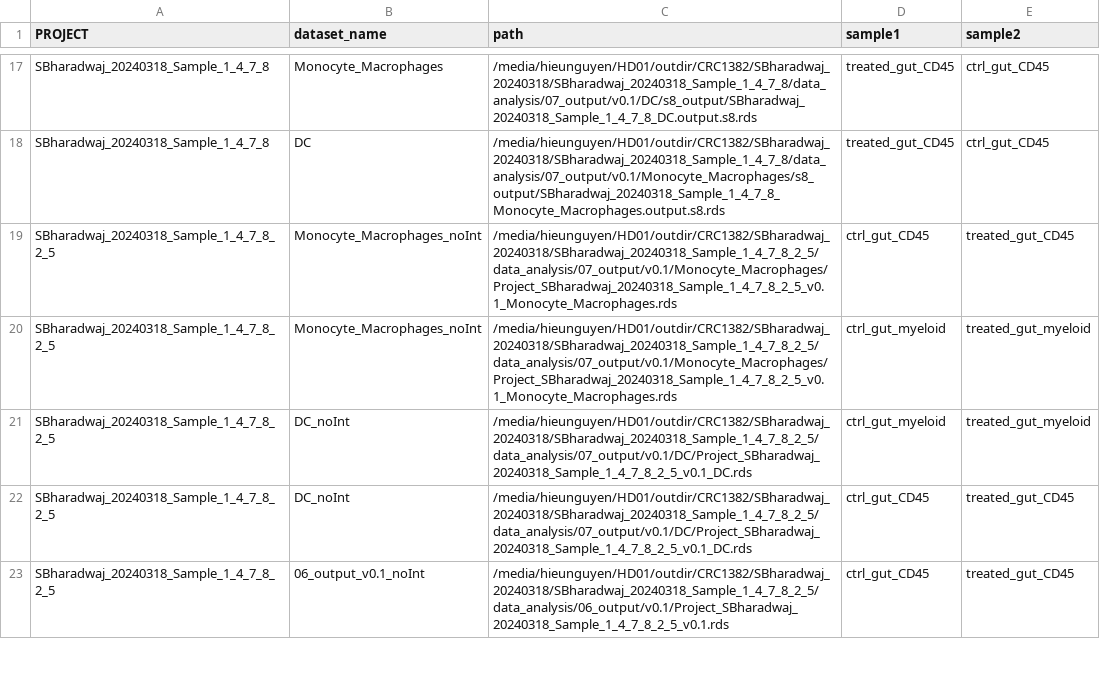
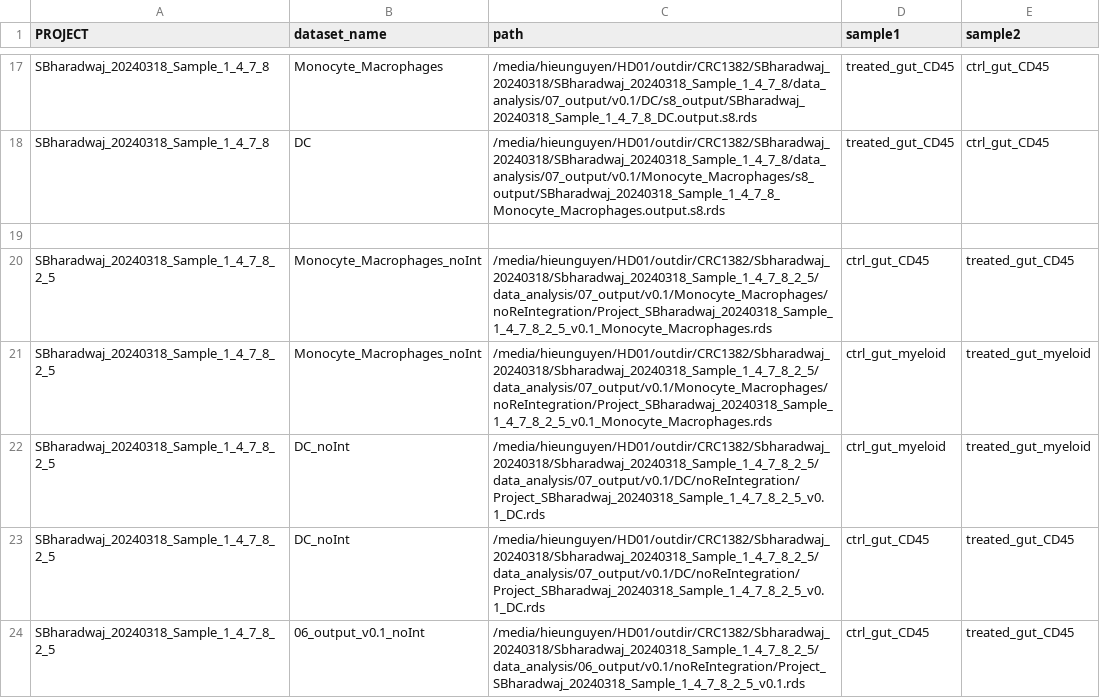
Before and after one commit to hieunguyen4193/SB_data_analysis, a CSV file: deep_seq_batch/SampleSheet_for_DGE_and_CellChat.raw.noSubClusterIntegration.csv, drawn as a sheet; only a part is shown, gaps mark what is left out; the diff covers the shown part only.

```diff
--- a/deep_seq_batch/SampleSheet_for_DGE_and_CellChat.raw.noSubClusterIntegration.csv
+++ b/deep_seq_batch/SampleSheet_for_DGE_and_CellChat.raw.noSubClusterIntegration.csv
@@ -18,6 +18,7 @@ SBharadwaj_20240318_Sample_1_4_7_8,Monocyte_Macrophages,/media/hieunguyen/HD01/o
 SBharadwaj_20240318_Sample_1_4_7_8,DC,/media/hieunguyen/HD01/outdir/CRC1382/SBharadwaj_20240318/SBharadwaj_20240318_Sample_1_4_7_8/data_analysis/07_output/v0.1/Monocyte_Macrophages/s8_output/SBharadwaj_20240318_Sample_1_4_7_8_Monocyte_Macrophages.output.s8.rds,treated_gut_CD45,ctrl_gut_CD45
-SBharadwaj_20240318_Sample_1_4_7_8_2_5,Monocyte_Macrophages_noInt,/media/hieunguyen/HD01/outdir/CRC1382/SBharadwaj_20240318/SBharadwaj_20240318_Sample_1_4_7_8_2_5/data_analysis/07_output/v0.1/Monocyte_Macrophages/Project_SBharadwaj_20240318_Sample_1_4_7_8_2_5_v0.1_Monocyte_Macrophages.rds,ctrl_gut_CD45,treated_gut_CD45
-SBharadwaj_20240318_Sample_1_4_7_8_2_5,Monocyte_Macrophages_noInt,/media/hieunguyen/HD01/outdir/CRC1382/SBharadwaj_20240318/SBharadwaj_20240318_Sample_1_4_7_8_2_5/data_analysis/07_output/v0.1/Monocyte_Macrophages/Project_SBharadwaj_20240318_Sample_1_4_7_8_2_5_v0.1_Monocyte_Macrophages.rds,ctrl_gut_myeloid,treated_gut_myeloid
-SBharadwaj_20240318_Sample_1_4_7_8_2_5,DC_noInt,/media/hieunguyen/HD01/outdir/CRC1382/SBharadwaj_20240318/SBharadwaj_20240318_Sample_1_4_7_8_2_5/data_analysis/07_output/v0.1/DC/Project_SBharadwaj_20240318_Sample_1_4_7_8_2_5_v0.1_DC.rds,ctrl_gut_myeloid,treated_gut_myeloid
-SBharadwaj_20240318_Sample_1_4_7_8_2_5,DC_noInt,/media/hieunguyen/HD01/outdir/CRC1382/SBharadwaj_20240318/SBharadwaj_20240318_Sample_1_4_7_8_2_5/data_analysis/07_output/v0.1/DC/Project_SBharadwaj_20240318_Sample_1_4_7_8_2_5_v0.1_DC.rds,ctrl_gut_CD45,treated_gut_CD45
-SBharadwaj_20240318_Sample_1_4_7_8_2_5,06_output_v0.1_noInt,/media/hieunguyen/HD01/outdir/CRC1382/SBharadwaj_20240318/SBharadwaj_20240318_Sample_1_4_7_8_2_5/data_analysis/06_output/v0.1/Project_SBharadwaj_20240318_Sample_1_4_7_8_2_5_v0.1.rds,ctrl_gut_CD45,treated_gut_CD45
+,,,,
+SBharadwaj_20240318_Sample_1_4_7_8_2_5,Monocyte_Macrophages_noInt,/media/hieunguyen/HD01/outdir/CRC1382/Sbharadwaj_20240318/Sbharadwaj_20240318_Sample_1_4_7_8_2_5/data_analysis/07_output/v0.1/Monocyte_Macrophages/noReIntegration/Project_SBharadwaj_20240318_Sample_1_4_7_8_2_5_v0.1_Monocyte_Macrophages.rds,ctrl_gut_CD45,treated_gut_CD45
+SBharadwaj_20240318_Sample_1_4_7_8_2_5,Monocyte_Macrophages_noInt,/media/hieunguyen/HD01/outdir/CRC1382/Sbharadwaj_20240318/Sbharadwaj_20240318_Sample_1_4_7_8_2_5/data_analysis/07_output/v0.1/Monocyte_Macrophages/noReIntegration/Project_SBharadwaj_20240318_Sample_1_4_7_8_2_5_v0.1_Monocyte_Macrophages.rds,ctrl_gut_myeloid,treated_gut_myeloid
+SBharadwaj_20240318_Sample_1_4_7_8_2_5,DC_noInt,/media/hieunguyen/HD01/outdir/CRC1382/Sbharadwaj_20240318/Sbharadwaj_20240318_Sample_1_4_7_8_2_5/data_analysis/07_output/v0.1/DC/noReIntegration/Project_SBharadwaj_20240318_Sample_1_4_7_8_2_5_v0.1_DC.rds,ctrl_gut_myeloid,treated_gut_myeloid
+SBharadwaj_20240318_Sample_1_4_7_8_2_5,DC_noInt,/media/hieunguyen/HD01/outdir/CRC1382/Sbharadwaj_20240318/Sbharadwaj_20240318_Sample_1_4_7_8_2_5/data_analysis/07_output/v0.1/DC/noReIntegration/Project_SBharadwaj_20240318_Sample_1_4_7_8_2_5_v0.1_DC.rds,ctrl_gut_CD45,treated_gut_CD45
+SBharadwaj_20240318_Sample_1_4_7_8_2_5,06_output_v0.1_noInt,/media/hieunguyen/HD01/outdir/CRC1382/Sbharadwaj_20240318/Sbharadwaj_20240318_Sample_1_4_7_8_2_5/data_analysis/06_output/v0.1/noReIntegration/Project_SBharadwaj_20240318_Sample_1_4_7_8_2_5_v0.1.rds,ctrl_gut_CD45,treated_gut_CD45
```
Also changed, not shown: 6 edited cells elsewhere in this file, deep_seq_batch/SampleSheet_for_DGE_and_CellChat.noSubClusterIntegration.csv, 15 other files.
